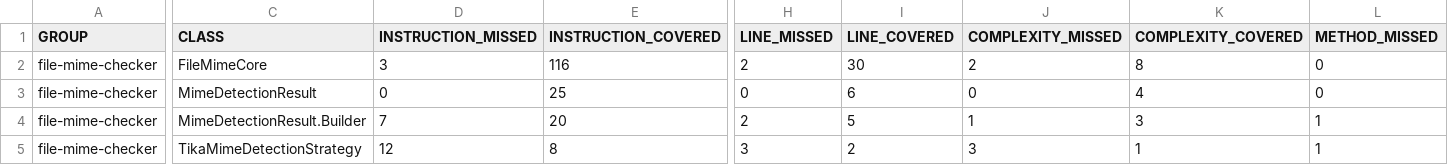
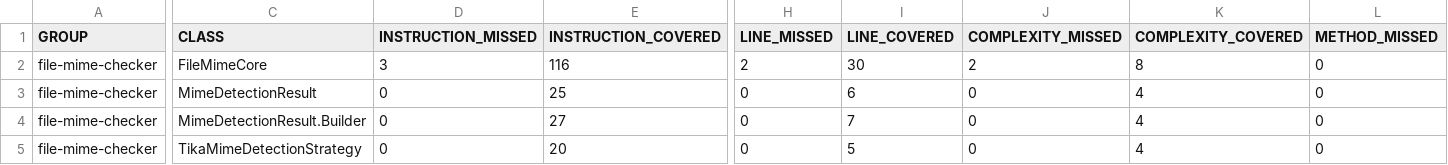
Before and after one commit to gg582/file-mime-checker, a CSV file: target/site/jacoco/jacoco.csv, drawn as a sheet; only a part is shown, gaps mark what is left out; the diff covers the shown part only; the diff names each change by its address in the sheet, - before the commit and + after, or states it on an @@ line.

```diff
--- a/target/site/jacoco/jacoco.csv
+++ b/target/site/jacoco/jacoco.csv
-D4 (INSTRUCTION_MISSED): 7
+D4 (INSTRUCTION_MISSED): 0
-E4 (INSTRUCTION_COVERED): 20
+E4 (INSTRUCTION_COVERED): 27
-H4 (LINE_MISSED): 2
+H4 (LINE_MISSED): 0
-I4 (LINE_COVERED): 5
+I4 (LINE_COVERED): 7
-J4 (COMPLEXITY_MISSED): 1
+J4 (COMPLEXITY_MISSED): 0
-K4 (COMPLEXITY_COVERED): 3
+K4 (COMPLEXITY_COVERED): 4
-L4:L5 (METHOD_MISSED): 1
+L4:L5 (METHOD_MISSED): 0
-D5 (INSTRUCTION_MISSED): 12
+D5 (INSTRUCTION_MISSED): 0
-E5 (INSTRUCTION_COVERED): 8
+E5 (INSTRUCTION_COVERED): 20
-H5 (LINE_MISSED): 3
+H5 (LINE_MISSED): 0
-I5 (LINE_COVERED): 2
+I5 (LINE_COVERED): 5
-J5 (COMPLEXITY_MISSED): 3
+J5 (COMPLEXITY_MISSED): 0
-K5 (COMPLEXITY_COVERED): 1
+K5 (COMPLEXITY_COVERED): 4
```
Also changed, not shown: 4 edited cells elsewhere in this file, 23 other files.
